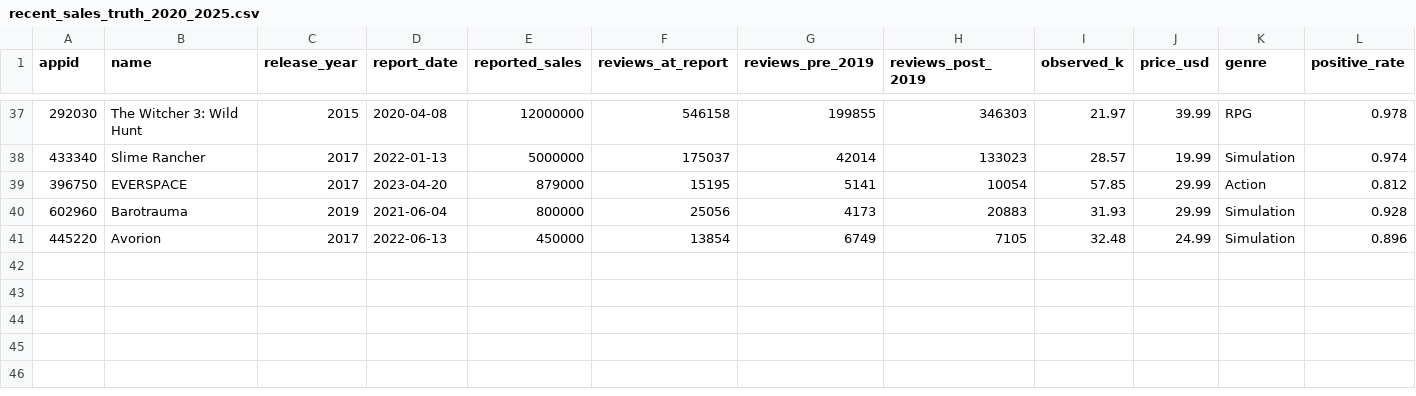
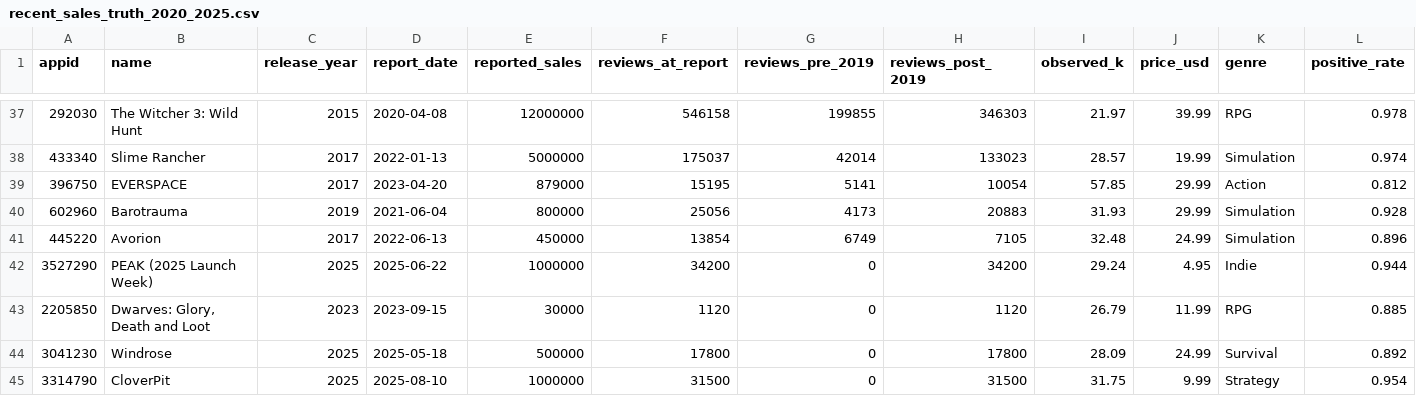
Before and after one commit to plmnbvcxz46/steamsales-guess, a CSV file: data/raw/recent_sales_truth_2020_2025.csv, drawn as a sheet; only a part is shown, gaps mark what is left out; rows hold the shown columns only; the diff names each change by its address in the sheet, - before the commit and + after, or states it on an @@ line.

```diff
--- a/data/raw/recent_sales_truth_2020_2025.csv
+++ b/data/raw/recent_sales_truth_2020_2025.csv
+row 42: 3527290 | PEAK (2025 Launch Week) | 2025 | 2025-06-22 | 1000000 | 34200 | 0 | 34200 | 29.24 | 4.95 | Indie | 0.944
+row 43: 2205850 | Dwarves: Glory, Death and Loot | 2023 | 2023-09-15 | 30000 | 1120 | 0 | 1120 | 26.79 | 11.99 | RPG | 0.885
+row 44: 3041230 | Windrose | 2025 | 2025-05-18 | 500000 | 17800 | 0 | 17800 | 28.09 | 24.99 | Survival | 0.892
+row 45: 3314790 | CloverPit | 2025 | 2025-08-10 | 1000000 | 31500 | 0 | 31500 | 31.75 | 9.99 | Strategy | 0.954
```
Also changed, not shown: data/cleaned/ads_model_eval_summary.csv, data/cleaned/etl_job_log.csv, 25 other files.
